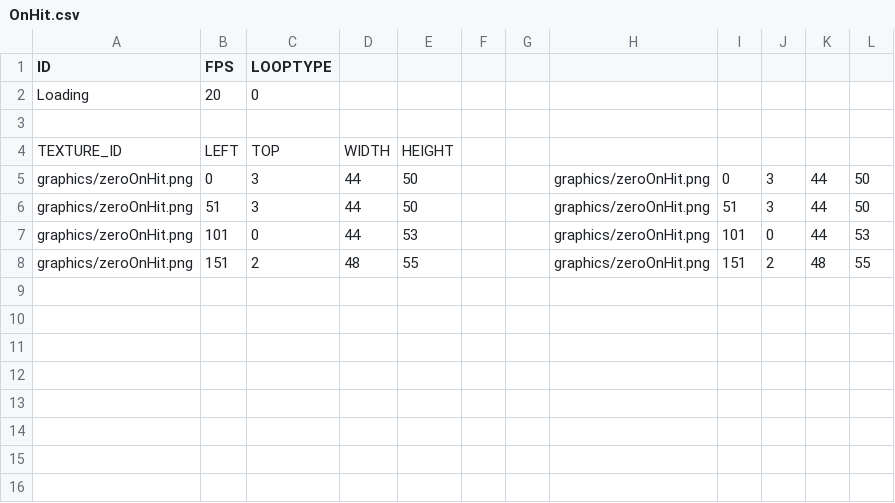
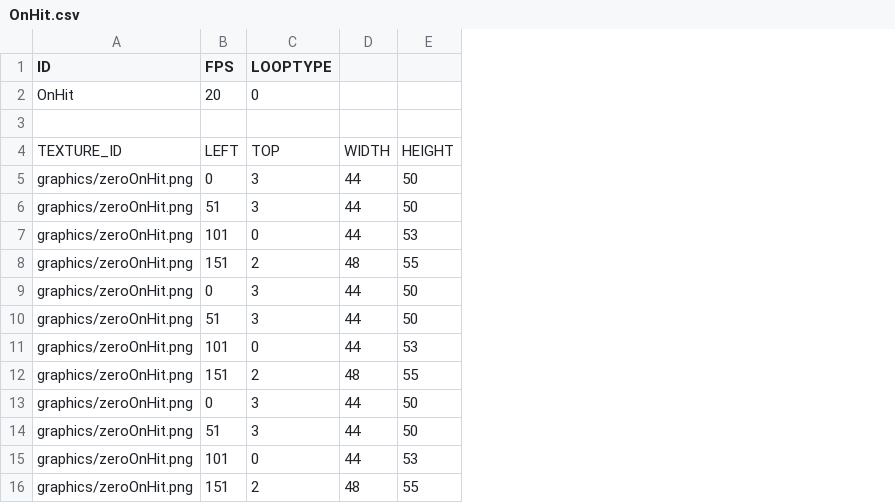
Before and after one commit to anokstarp/rockman, a CSV file: rockman-bin/csv/OnHit.csv, drawn as a sheet; removed rows and columns are numbered as before the commit, all else as after; the diff names each change by its address in the sheet, - before the commit and + after, or states it on an @@ line.

```diff
--- a/rockman-bin/csv/OnHit.csv
+++ b/rockman-bin/csv/OnHit.csv
-column F, empty
-column G, empty
-column H, rows 5-8: all graphics/zeroOnHit.png
-column I, rows 5-8: 0 | 51 | 101 | 151
-column J, rows 5-8: 3 | 3 | 0 | 2
-column K, rows 5-8: 44 | 44 | 44 | 48
-column L, rows 5-8: 50 | 50 | 53 | 55
-A2 (ID): Loading
+A2 (ID): OnHit
+row 9: graphics/zeroOnHit.png | 0 | 3 | 44 | 50
+row 10: graphics/zeroOnHit.png | 51 | 3 | 44 | 50
+row 11: graphics/zeroOnHit.png | 101 | 0 | 44 | 53
+row 12: graphics/zeroOnHit.png | 151 | 2 | 48 | 55
+row 13: graphics/zeroOnHit.png | 0 | 3 | 44 | 50
+row 14: graphics/zeroOnHit.png | 51 | 3 | 44 | 50
+row 15: graphics/zeroOnHit.png | 101 | 0 | 44 | 53
+row 16: graphics/zeroOnHit.png | 151 | 2 | 48 | 55
```
Also changed, not shown: rockman-bin/Scripts/DefalutResourceList.csv, rockman-bin/Scripts/Stage1_1ResourceList.csv, 27 other files.
